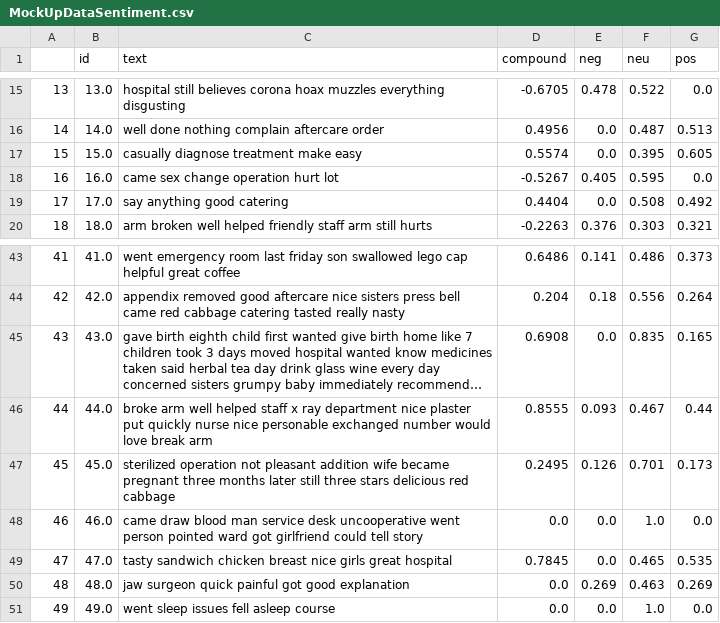
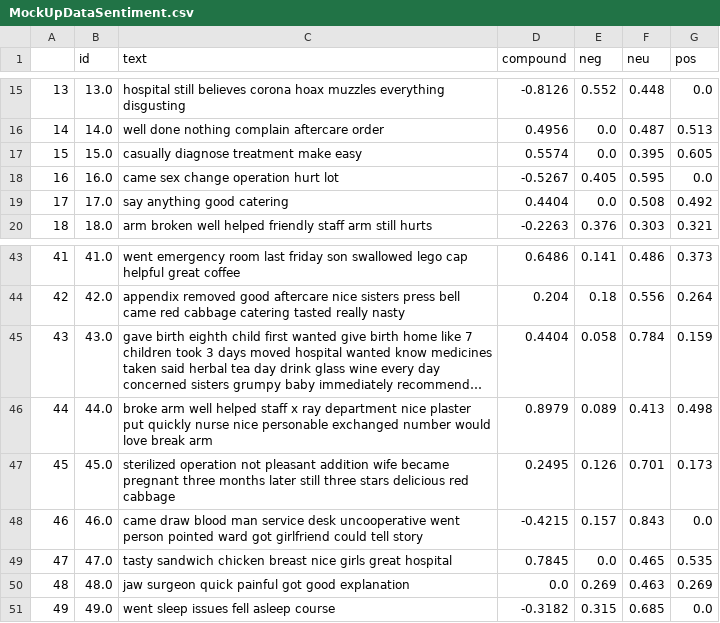
Before and after one commit to WDSboot/Technology-Prototyping, a CSV file: CSVFiles/MockUpDataSentiment.csv, drawn as a sheet; only a part is shown, gaps mark what is left out; long unchanged cells end in …; the diff covers the shown part only; the diff names each change by its address in the sheet, - before the commit and + after, or states it on an @@ line.

```diff
--- a/CSVFiles/MockUpDataSentiment.csv
+++ b/CSVFiles/MockUpDataSentiment.csv
-D15 (compound): -0.6705
+D15 (compound): -0.8126
-E15 (neg): 0.478
+E15 (neg): 0.552
-F15 (neu): 0.522
+F15 (neu): 0.448
-D45 (compound): 0.6908
+D45 (compound): 0.4404
-E45 (neg): 0.0
+E45 (neg): 0.058
-F45 (neu): 0.835
+F45 (neu): 0.784
-G45 (pos): 0.165
+G45 (pos): 0.159
-D46 (compound): 0.8555
+D46 (compound): 0.8979
-E46 (neg): 0.093
+E46 (neg): 0.089
-F46 (neu): 0.467
+F46 (neu): 0.413
-G46 (pos): 0.44
+G46 (pos): 0.498
-D48 (compound): 0.0
+D48 (compound): -0.4215
-E48 (neg): 0.0
+E48 (neg): 0.157
-F48 (neu): 1.0
+F48 (neu): 0.843
-D51 (compound): 0.0
+D51 (compound): -0.3182
-E51 (neg): 0.0
+E51 (neg): 0.315
-F51 (neu): 1.0
+F51 (neu): 0.685
```
Also changed, not shown: 62 edited cells elsewhere in this file, 2 other files.
